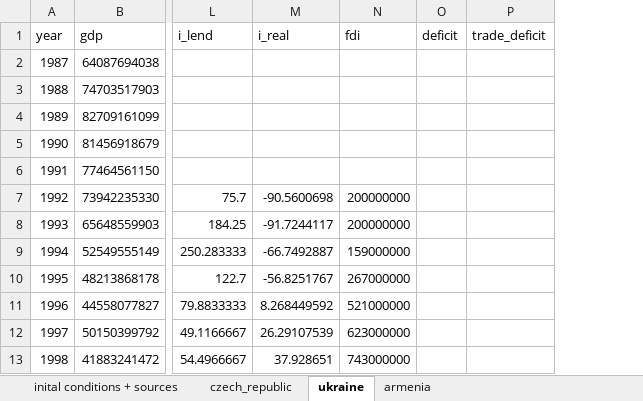
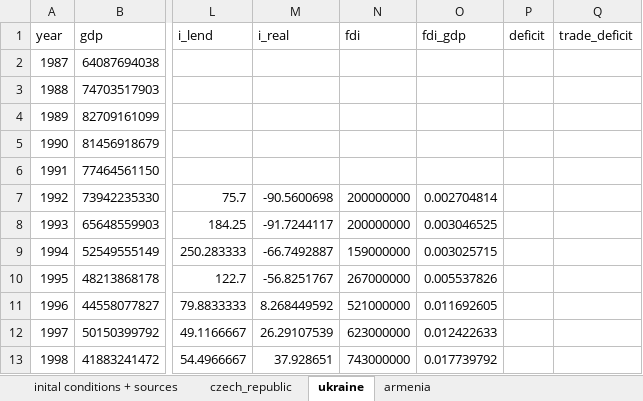
Before and after one commit to potierku/ec499_github, an Excel workbook: Data.xlsx, sheet ukraine, drawn as a sheet; only a part is shown, gaps mark what is left out; values as stored, in another font and other column widths than the file's, no borders; the diff names each change by its address in the sheet, - before the commit and + after, or states it on an @@ line.

```diff
--- a/Data.xlsx (sheet ukraine)
+++ b/Data.xlsx (sheet ukraine)
+column O (fdi_gdp), rows 7-13: 0.002704814 | 0.003046525 | 0.003025715 | 0.005537826 | 0.011692605 | 0.012422633 | 0.017739792
```
Also changed, not shown: sheet czech_republic, sheet armenia, formulas that keep their value, 2 other files.
